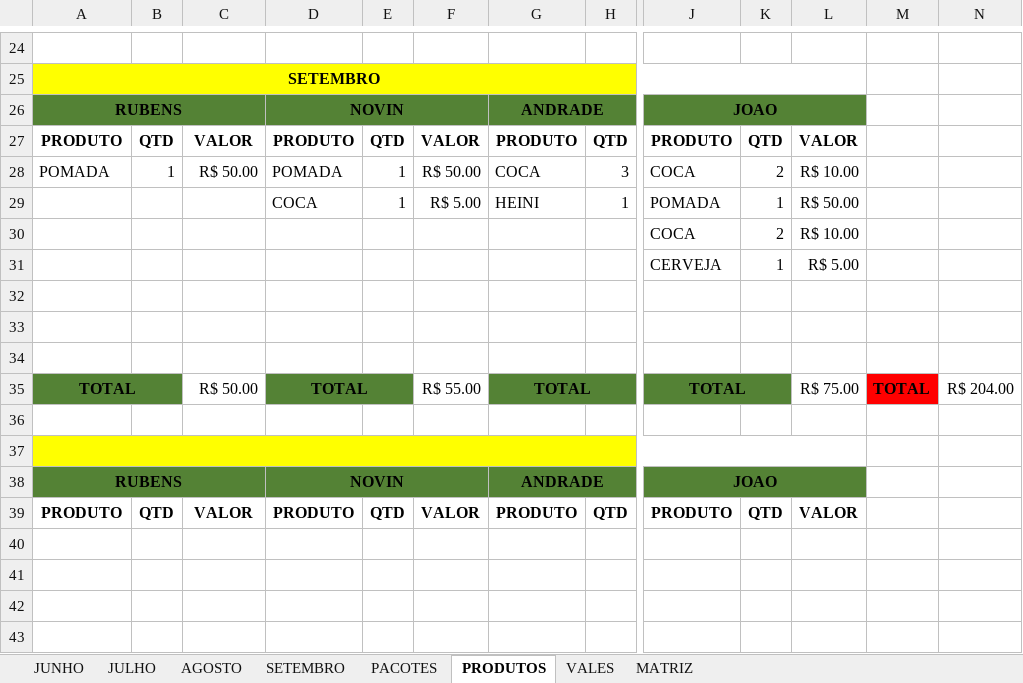
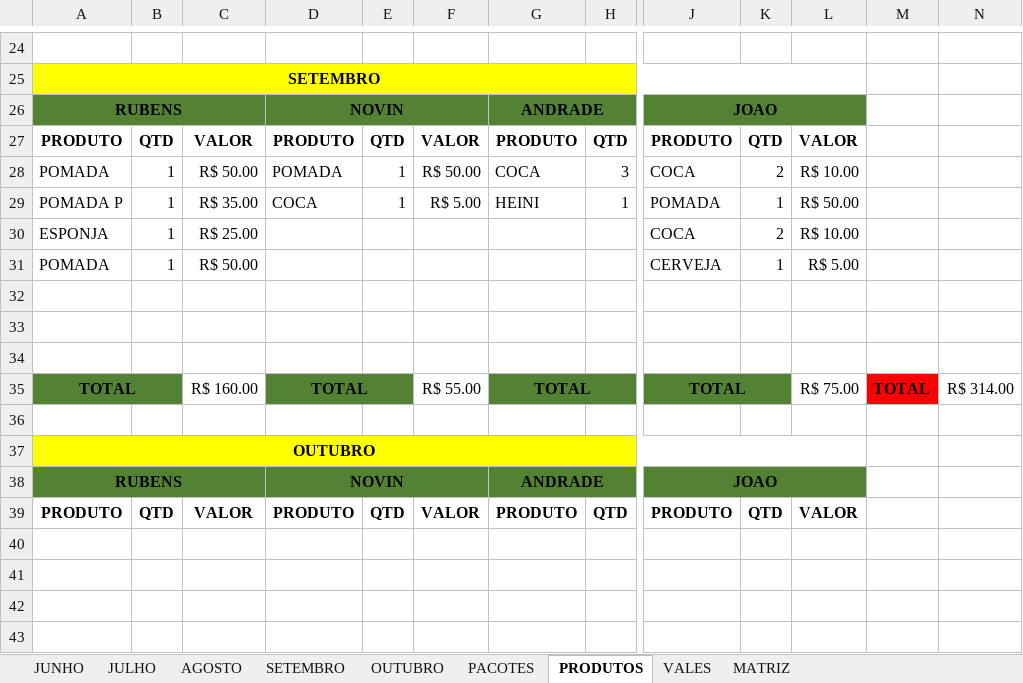
Before and after one commit to joaosantosxps/controle, an Excel workbook: CONTROLE DE CAIXA 2024 - 2.xlsx, sheet PRODUTOS, drawn as a sheet; only a part is shown, gaps mark what is left out; values as stored, in another font and other column widths than the file's, no borders; the diff names each change by its address in the sheet, - before the commit and + after, or states it on an @@ line.

```diff
--- a/CONTROLE DE CAIXA 2024 - 2.xlsx (sheet PRODUTOS)
+++ b/CONTROLE DE CAIXA 2024 - 2.xlsx (sheet PRODUTOS)
+sheet tab: OUTUBRO
-A29: (empty)
+A29: POMADA P
-B29:B31: (empty)
+B29:B31: 1
-C29: (empty)
+C29: R$ 35.00
-A30: (empty)
+A30: ESPONJA
-C30: (empty)
+C30: R$ 25.00
-A31: (empty)
+A31: POMADA
-C31: (empty)
+C31: R$ 50.00
-C35: R$ 50.00
+C35: R$ 160.00
-N35: R$ 204.00
+N35: R$ 314.00
-A37: (empty)
+A37: OUTUBRO
```
Also changed, not shown: sheet SETEMBRO, sheet VALES, sheet PACOTES, formulas that keep their value.
